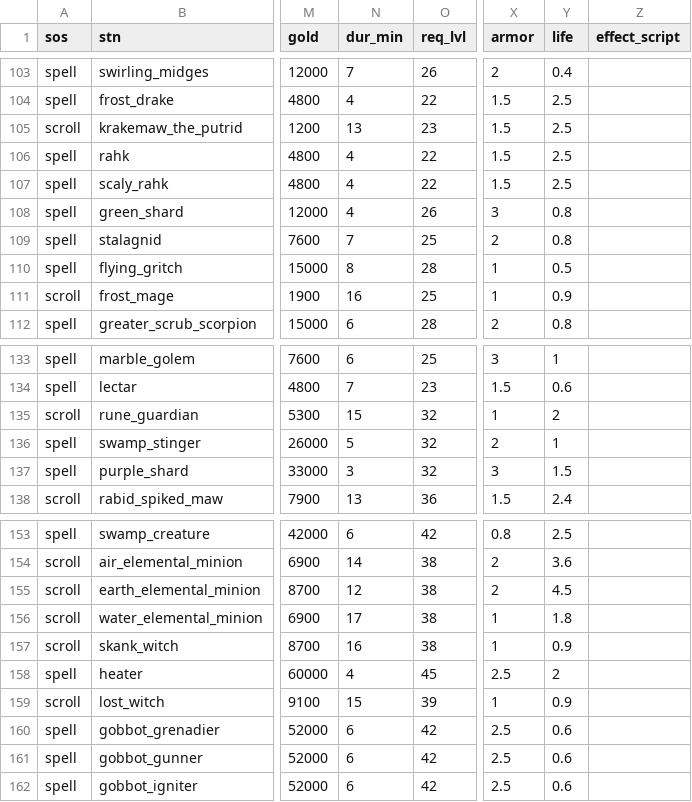
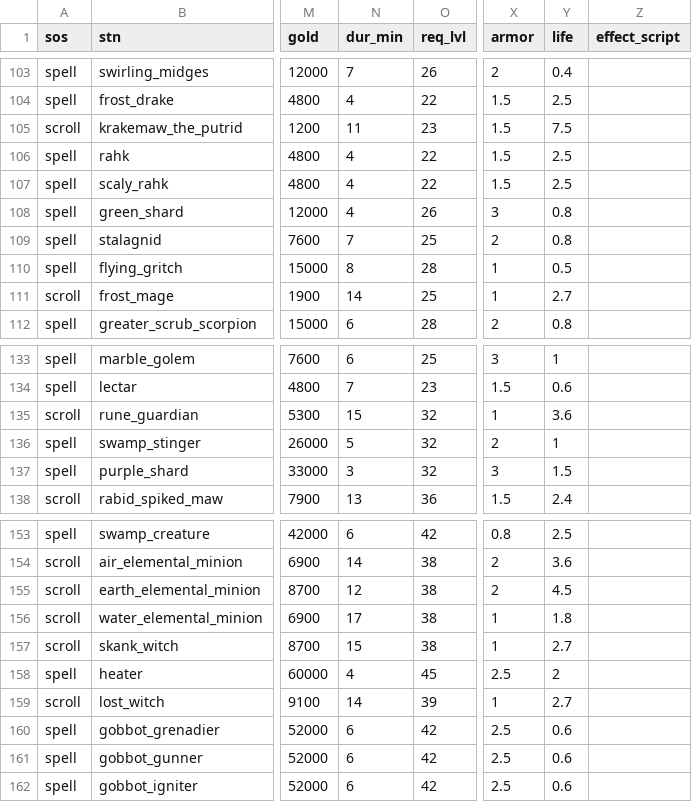
Before and after one commit to foerstj/sumcol, a CSV file: world/contentdb/templates.jinja/sumcol/main/{{sos}}-summon-{{mc}}-{{ct}}-{{ft}}-{{v}}-{{stn}}.gas.csv, drawn as a sheet; only a part is shown, gaps mark what is left out; the diff names each change by its address in the sheet, - before the commit and + after, or states it on an @@ line.

```diff
--- a/world/contentdb/templates.jinja/sumcol/main/{{sos}}-summon-{{mc}}-{{ct}}-{{ft}}-{{v}}-{{stn}}.gas.csv
+++ b/world/contentdb/templates.jinja/sumcol/main/{{sos}}-summon-{{mc}}-{{ct}}-{{ft}}-{{v}}-{{stn}}.gas.csv
-N105 (dur_min): 13
+N105 (dur_min): 11
-Y105 (life): 2.5
+Y105 (life): 7.5
-N111 (dur_min): 16
+N111 (dur_min): 14
-Y111 (life): 0.9
+Y111 (life): 2.7
-Y135 (life): 2
+Y135 (life): 3.6
-N157 (dur_min): 16
+N157 (dur_min): 15
-Y157 (life): 0.9
+Y157 (life): 2.7
-N159 (dur_min): 15
+N159 (dur_min): 14
-Y159 (life): 0.9
+Y159 (life): 2.7
```
Also changed, not shown: 3 other files.
